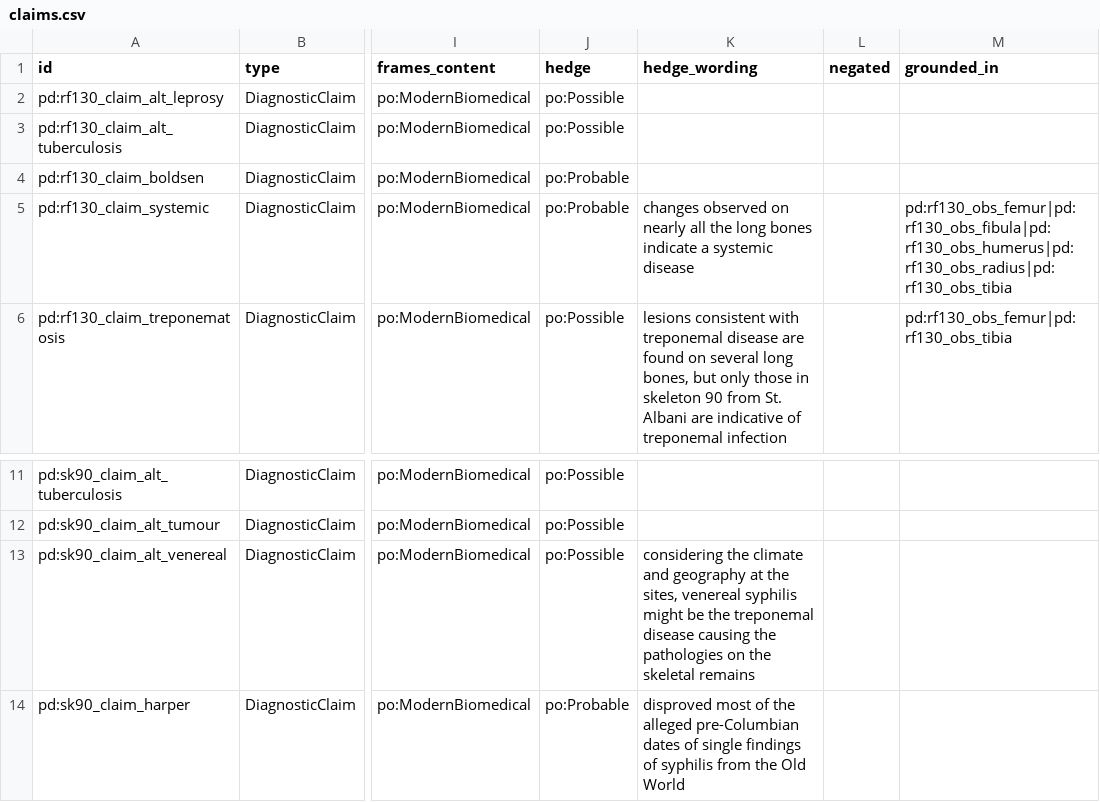
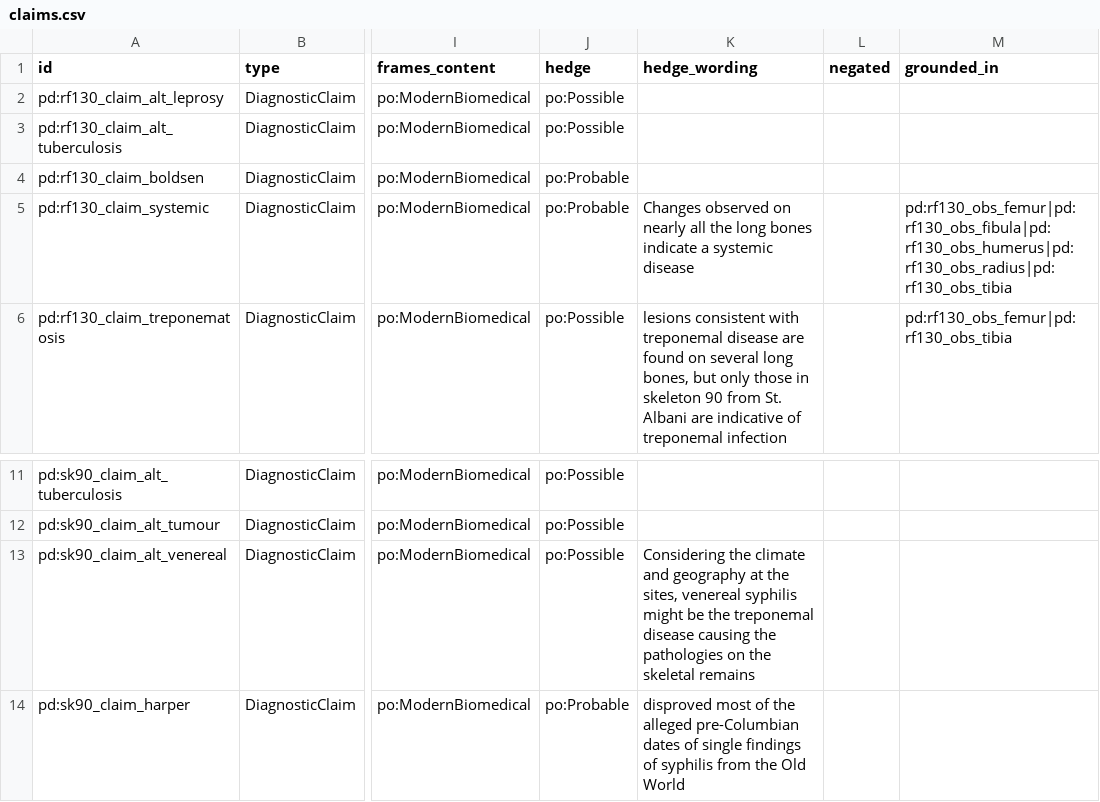
Before and after one commit to FaultyLogic23/PaleONT, a CSV file: PaleONT - S/data/csv/claims.csv, drawn as a sheet; only a part is shown, gaps mark what is left out; the diff names each change by its address in the sheet, - before the commit and + after, or states it on an @@ line.

```diff
--- a/PaleONT - S/data/csv/claims.csv
+++ b/PaleONT - S/data/csv/claims.csv
-K5 (hedge_wording): changes observed on…
+K5 (hedge_wording): Changes observed on…
-K13 (hedge_wording): considering the climate…
+K13 (hedge_wording): Considering the climate…
```
Also changed, not shown: 6 other files.
